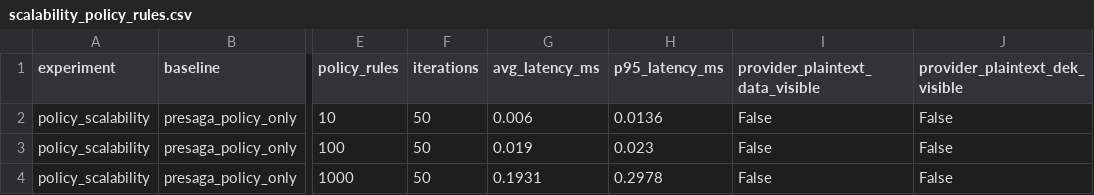
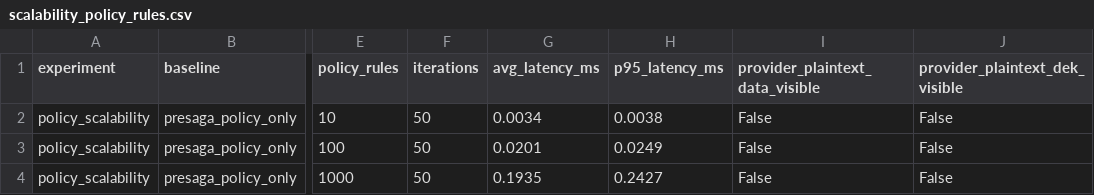
Before and after one commit to waasef02546-droid/qqggdmate, a CSV file: project/results/tables/scalability_policy_rules.csv, drawn as a sheet; only a part is shown, gaps mark what is left out; the diff names each change by its address in the sheet, - before the commit and + after, or states it on an @@ line.

```diff
--- a/project/results/tables/scalability_policy_rules.csv
+++ b/project/results/tables/scalability_policy_rules.csv
-G2 (avg_latency_ms): 0.006
+G2 (avg_latency_ms): 0.0034
-H2 (p95_latency_ms): 0.0136
+H2 (p95_latency_ms): 0.0038
-G3 (avg_latency_ms): 0.019
+G3 (avg_latency_ms): 0.0201
-H3 (p95_latency_ms): 0.023
+H3 (p95_latency_ms): 0.0249
-G4 (avg_latency_ms): 0.1931
+G4 (avg_latency_ms): 0.1935
-H4 (p95_latency_ms): 0.2978
+H4 (p95_latency_ms): 0.2427
```
Also changed, not shown: project/results/tables/mongodb_e2e_summary.csv, project/results/tables/performance.csv, 16 other files.
